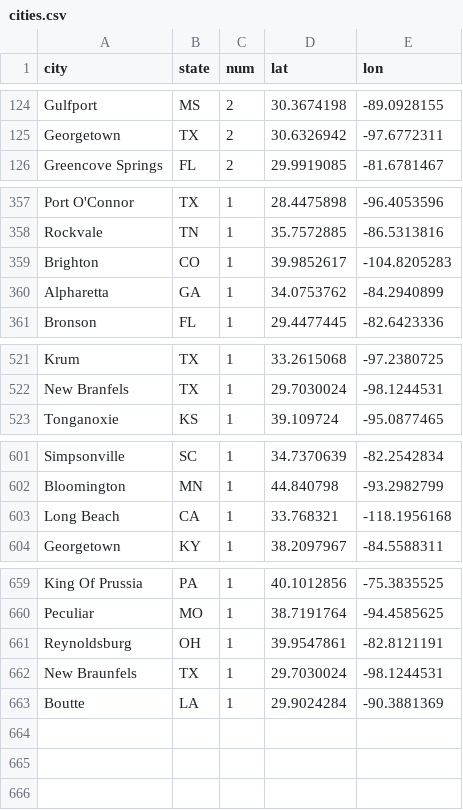
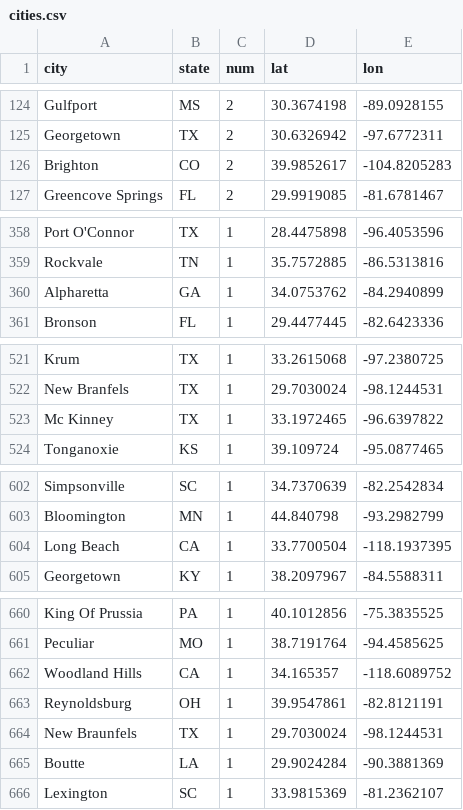
Before and after one commit to janmilosh/api-test, a CSV file: cities.csv, drawn as a sheet; only a part is shown, gaps mark what is left out; the diff covers the shown part only.

Commit message:
Produces csv file without whitespace at bottom, improves call to google geocode api, and lists problem data

```diff
--- a/cities.csv
+++ b/cities.csv
@@ -125,2 +125,3 @@ Gulfport,MS,2,30.3674198,-89.0928155
 Georgetown,TX,2,30.6326942,-97.6772311
+Brighton,CO,2,39.9852617,-104.8205283
 Greencove Springs,FL,2,29.9919085,-81.6781467
@@ -358,3 +359,2 @@ Port O'Connor,TX,1,28.4475898,-96.4053596
 Rockvale,TN,1,35.7572885,-86.5313816
-Brighton,CO,1,39.9852617,-104.8205283
 Alpharetta,GA,1,34.0753762,-84.2940899
@@ -522,2 +522,3 @@ Krum,TX,1,33.2615068,-97.2380725
 New Branfels,TX,1,29.7030024,-98.1244531
+Mc Kinney,TX,1,33.1972465,-96.6397822
 Tonganoxie,KS,1,39.109724,-95.0877465
@@ -602,3 +603,3 @@ Simpsonville,SC,1,34.7370639,-82.2542834
 Bloomington,MN,1,44.840798,-93.2982799
-Long Beach,CA,1,33.768321,-118.1956168
+Long Beach,CA,1,33.7700504,-118.1937395
 Georgetown,KY,1,38.2097967,-84.5588311
@@ -660,2 +661,3 @@ King Of Prussia,PA,1,40.1012856,-75.3835525
 Peculiar,MO,1,38.7191764,-94.4585625
+Woodland Hills,CA,1,34.165357,-118.6089752
 Reynoldsburg,OH,1,39.9547861,-82.8121191
@@ -663 +665,2 @@ New Braunfels,TX,1,29.7030024,-98.1244531
 Boutte,LA,1,29.9024284,-90.3881369
+Lexington,SC,1,33.9815369,-81.2362107
```
Also changed, not shown: 1 moved row elsewhere in this file, 2 other files.
